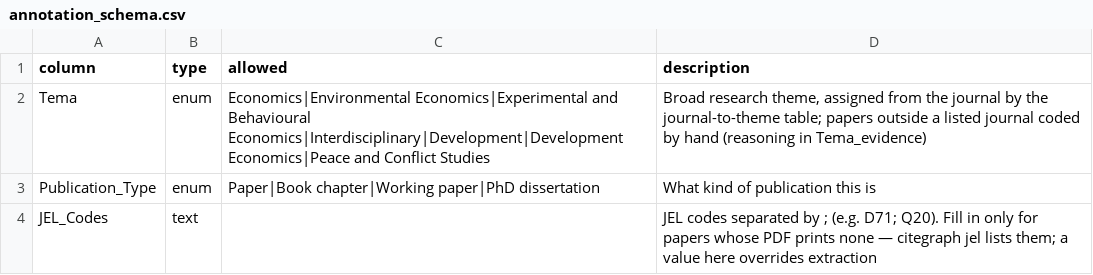
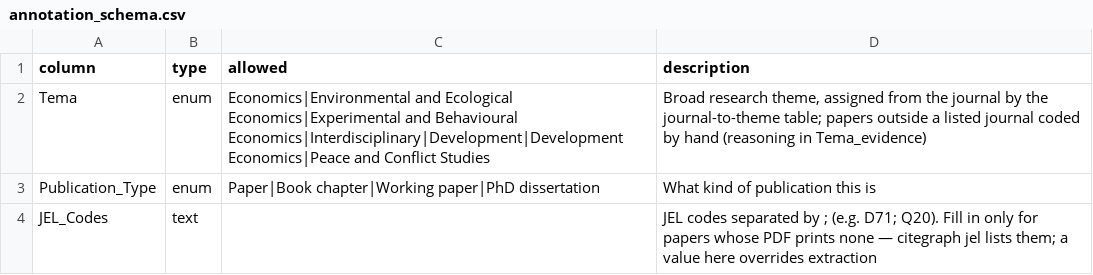
Before and after one commit to yabramuvdi/lfe-colombia, a CSV file: citegraph_out/annotation_schema.csv, drawn as a sheet.

```diff
--- a/citegraph_out/annotation_schema.csv
+++ b/citegraph_out/annotation_schema.csv
@@ -1,3 +1,3 @@
 column,type,allowed,description
-Tema,enum,Economics|Environmental Economics|Experimental and Behavioural Economics|Interdisciplinary|Development|Development Economics|Peace and Conflict Studies,"Broad research theme, assigned from the journal by the journal-to-theme table; papers outside a listed journal coded by hand (reasoning in Tema_evidence)"
+Tema,enum,Economics|Environmental and Ecological Economics|Experimental and Behavioural Economics|Interdisciplinary|Development|Development Economics|Peace and Conflict Studies,"Broad research theme, assigned from the journal by the journal-to-theme table; papers outside a listed journal coded by hand (reasoning in Tema_evidence)"
 Publication_Type,enum,Paper|Book chapter|Working paper|PhD dissertation,What kind of publication this is
```
Also changed, not shown: citegraph_out/work_annotations.csv, 12 other files.
